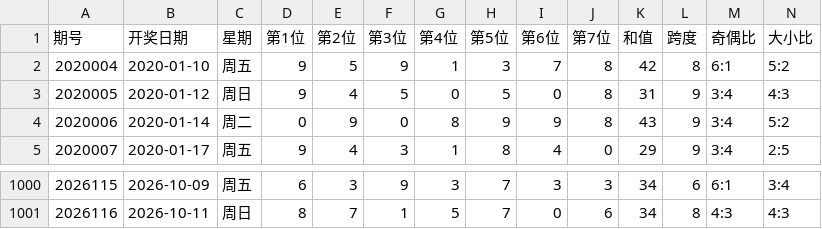
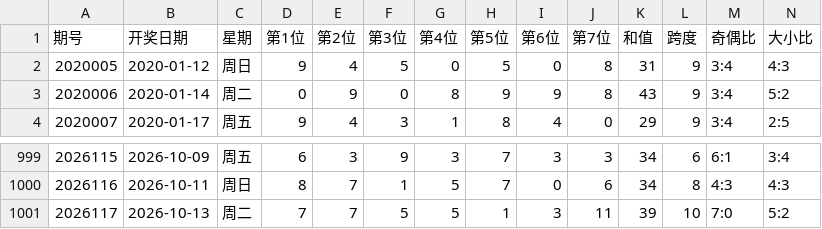
Before and after one commit to ghorgamo/ssqlotto, a CSV file: data/qxc_history_1000.csv, drawn as a sheet; only a part is shown, gaps mark what is left out; removed rows and columns are numbered as before the commit, all else as after; the diff names each change by its address in the sheet, - before the commit and + after, or states it on an @@ line.

```diff
--- a/data/qxc_history_1000.csv
+++ b/data/qxc_history_1000.csv
-row 2: 2020004 | 2020-01-10 | 周五 | 9 | 5 | 9 | 1 | 3 | 7 | 8 | 42 | 8 | 6:1 | 5:2
+row 1001: 2026117 | 2026-10-13 | 周二 | 7 | 7 | 5 | 5 | 1 | 3 | 11 | 39 | 10 | 7:0 | 5:2
```
Also changed, not shown: data/kl8_history_1000.csv, data/pl5_history_1000.csv, 12 other files.
